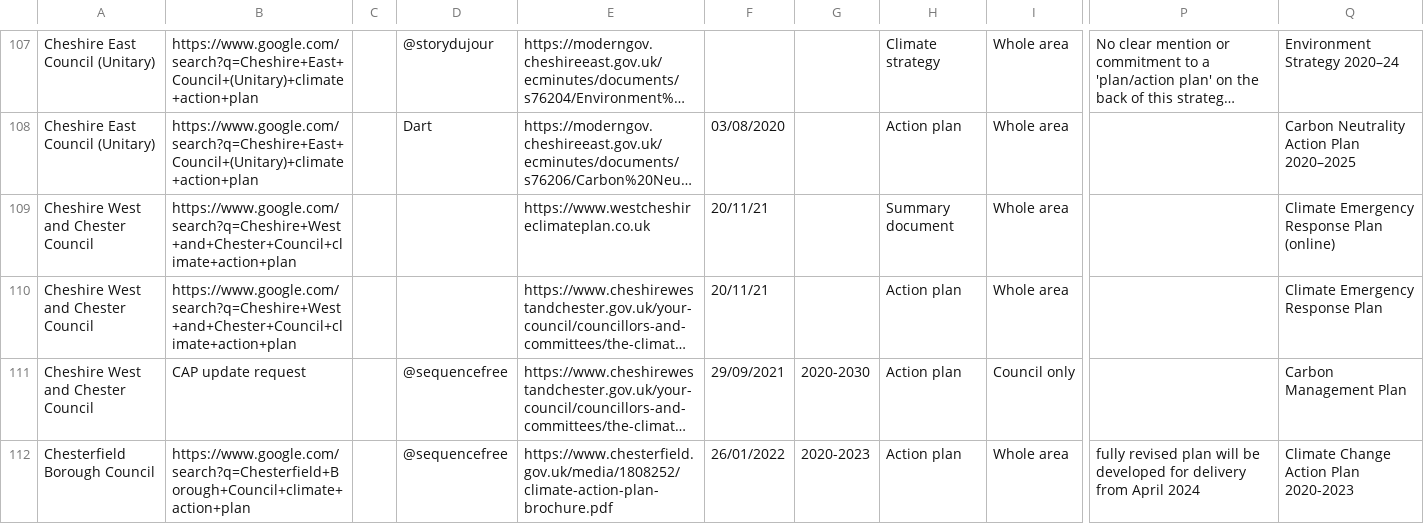
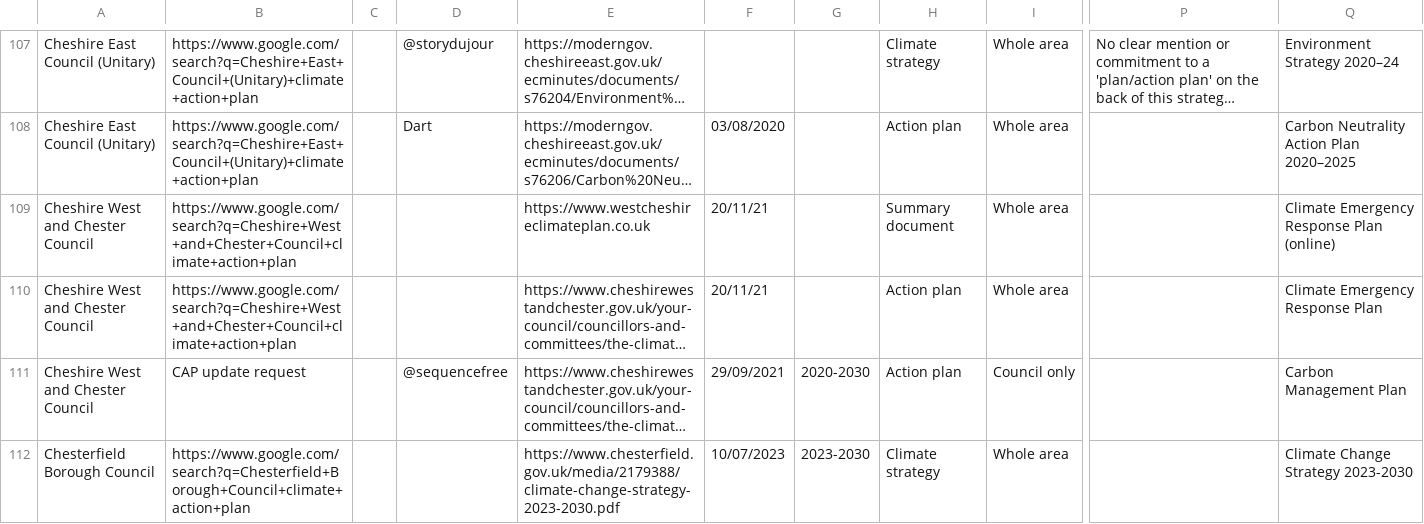
Before and after one commit to mysociety/caps_data, a CSV file: raw_plans.csv, drawn as a sheet; only a part is shown, gaps mark what is left out; long unchanged cells end in …; the diff covers the shown part only; the diff names each change by its address in the sheet, - before the commit and + after, or states it on an @@ line.

```diff
--- a/raw_plans.csv
+++ b/raw_plans.csv
-D112: @sequencefree
+D112: (empty)
-E112: https://www.chesterfield.gov.uk/media/1808252/climate-action-plan-brochure.pdf
+E112: https://www.chesterfield.gov.uk/media/2179388/climate-change-strategy-2023-2030.pdf
-F112: 26/01/2022
+F112: 10/07/2023
-G112: 2020-2023
+G112: 2023-2030
-H112: Action plan
+H112: Climate strategy
-P112: fully revised plan will be developed for delivery from April 2024
+P112: (empty)
-Q112: Climate Change Action Plan 2020-2023
+Q112: Climate Change Strategy 2023-2030
```
Also changed, not shown: 4 added rows and 1 edited cell elsewhere in this file, plans.csv, 13 other files.
